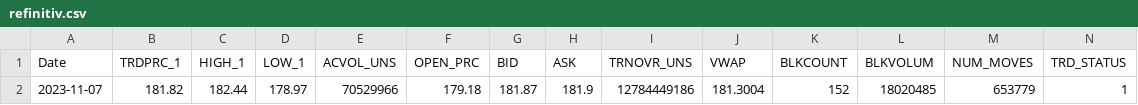
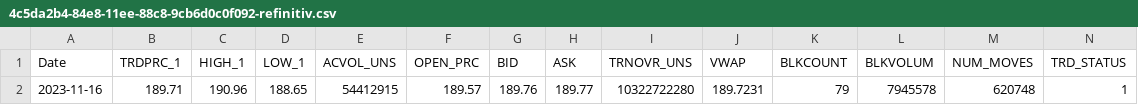
Before and after one commit to ziniuguo/WealthCX, a CSV file: 4c5da2b4-84e8-11ee-88c8-9cb6d0c0f092-refinitiv.csv (was refinitiv.csv), drawn as a sheet; only a part is shown; removed rows and columns are numbered as before the commit, all else as after; rows hold the shown columns only; the diff names each change by its address in the sheet, - before the commit and + after, or states it on an @@ line.

```diff
--- a/refinitiv.csv
+++ b/4c5da2b4-84e8-11ee-88c8-9cb6d0c0f092-refinitiv.csv
-row 2: 2023-11-07 | 181.82 | 182.44 | 178.97 | 70529966 | 179.18 | 181.87 | 181.9 | 12784449186 | 181.3004 | 152 | 18020485 | 653779 | 1
+row 2: 2023-11-16 | 189.71 | 190.96 | 188.65 | 54412915 | 189.57 | 189.76 | 189.77 | 10322722280 | 189.7231 | 79 | 7945578 | 620748 | 1
```
Also changed, not shown: 7 other files.
